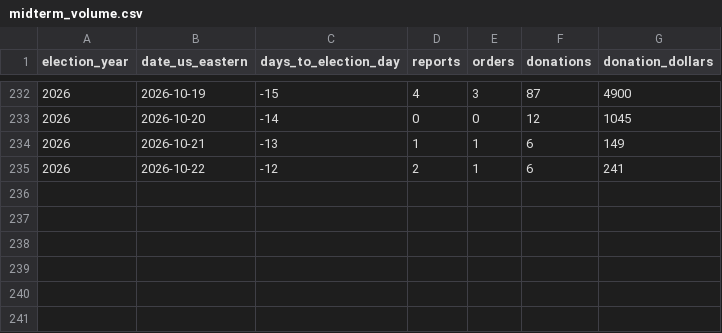
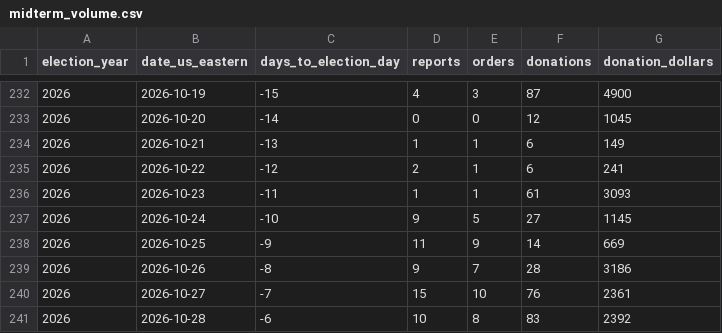
Before and after one commit to pizza-to-the-polls/hotnready, a CSV file: midterm-volume/data/midterm_volume.csv, drawn as a sheet; only a part is shown, gaps mark what is left out; the diff names each change by its address in the sheet, - before the commit and + after, or states it on an @@ line.

Commit message:
Midterm volume: data through Oct 28 (E-6); new 2026-watch chart with live browser-computed TODAY line

```diff
--- a/midterm-volume/data/midterm_volume.csv
+++ b/midterm-volume/data/midterm_volume.csv
+row 236: 2026 | 2026-10-23 | -11 | 1 | 1 | 61 | 3093
+row 237: 2026 | 2026-10-24 | -10 | 9 | 5 | 27 | 1145
+row 238: 2026 | 2026-10-25 | -9 | 11 | 9 | 14 | 669
+row 239: 2026 | 2026-10-26 | -8 | 9 | 7 | 28 | 3186
+row 240: 2026 | 2026-10-27 | -7 | 15 | 10 | 76 | 2361
+row 241: 2026 | 2026-10-28 | -6 | 10 | 8 | 83 | 2392
```
Also changed, not shown: 1 other file.
